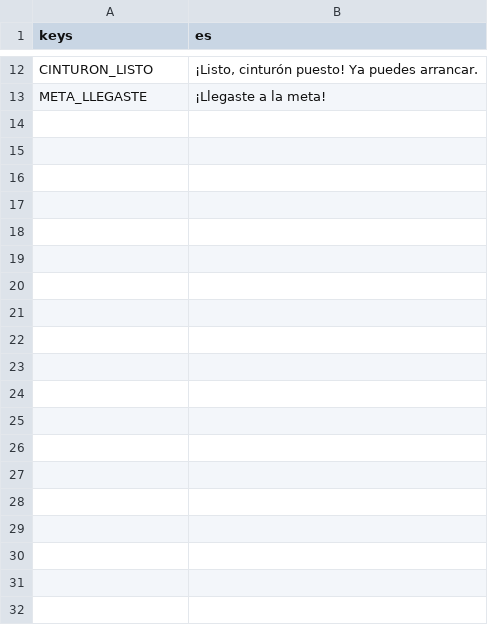
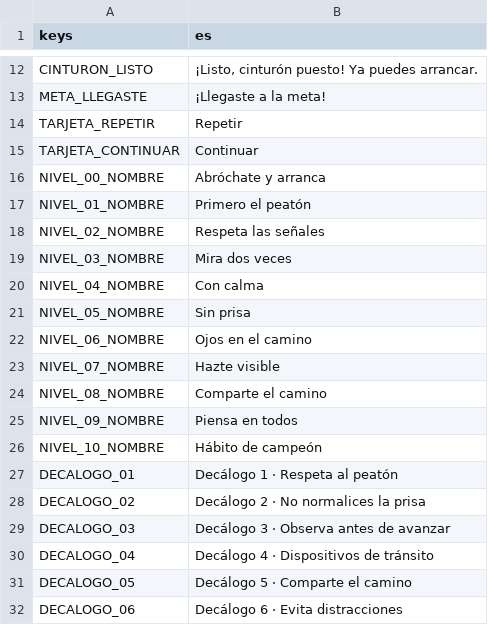
Before and after one commit to upsaac-obs/reto_tec_juego, a CSV file: i18n/textos.csv, drawn as a sheet; only a part is shown, gaps mark what is left out; the diff covers the shown part only.

```diff
--- a/i18n/textos.csv
+++ b/i18n/textos.csv
@@ -13 +13,20 @@ CINTURON_LISTO,"¡Listo, cinturón puesto! Ya puedes arrancar."
 META_LLEGASTE,"¡Llegaste a la meta!"
+TARJETA_REPETIR,Repetir
+TARJETA_CONTINUAR,Continuar
+NIVEL_00_NOMBRE,Abróchate y arranca
+NIVEL_01_NOMBRE,Primero el peatón
+NIVEL_02_NOMBRE,Respeta las señales
+NIVEL_03_NOMBRE,Mira dos veces
+NIVEL_04_NOMBRE,Con calma
+NIVEL_05_NOMBRE,Sin prisa
+NIVEL_06_NOMBRE,Ojos en el camino
+NIVEL_07_NOMBRE,Hazte visible
+NIVEL_08_NOMBRE,Comparte el camino
+NIVEL_09_NOMBRE,Piensa en todos
+NIVEL_10_NOMBRE,Hábito de campeón
+DECALOGO_01,Decálogo 1 · Respeta al peatón
+DECALOGO_02,Decálogo 2 · No normalices la prisa
+DECALOGO_03,Decálogo 3 · Observa antes de avanzar
+DECALOGO_04,Decálogo 4 · Dispositivos de tránsito
+DECALOGO_05,Decálogo 5 · Comparte el camino
+DECALOGO_06,Decálogo 6 · Evita distracciones
```
Also changed, not shown: 15 added rows elsewhere in this file, 18 other files.
